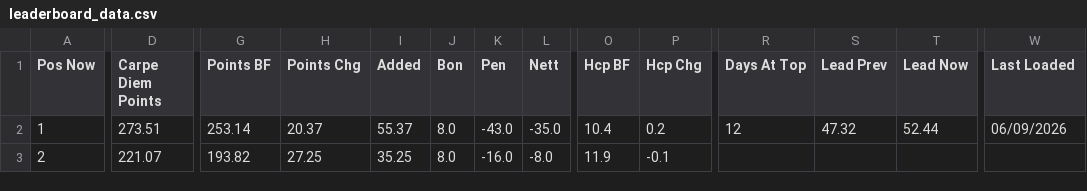
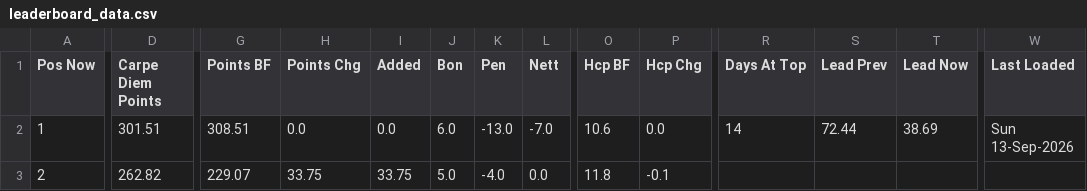
Before and after one commit to PeterM480/carpe-diem-leaderboard, a CSV file: leaderboard_data.csv, drawn as a sheet; only a part is shown, gaps mark what is left out; the diff covers the shown part only; the diff names each change by its address in the sheet, - before the commit and + after, or states it on an @@ line.

Commit message:
Add files via upload

```diff
--- a/leaderboard_data.csv
+++ b/leaderboard_data.csv
-D2 (Carpe Diem Points): 273.51
+D2 (Carpe Diem Points): 301.51
-G2 (Points BF): 253.14
+G2 (Points BF): 308.51
-H2 (Points Chg): 20.37
+H2 (Points Chg): 0.0
-I2 (Added): 55.37
+I2 (Added): 0.0
-J2 (Bon): 8.0
+J2 (Bon): 6.0
-K2 (Pen): -43.0
+K2 (Pen): -13.0
-L2 (Nett): -35.0
+L2 (Nett): -7.0
-O2 (Hcp BF): 10.4
+O2 (Hcp BF): 10.6
-P2 (Hcp Chg): 0.2
+P2 (Hcp Chg): 0.0
-R2 (Days At Top): 12
+R2 (Days At Top): 14
-S2 (Lead Prev): 47.32
+S2 (Lead Prev): 72.44
-T2 (Lead Now): 52.44
+T2 (Lead Now): 38.69
-W2 (Last Loaded): 06/09/2026
+W2 (Last Loaded): Sun 13-Sep-2026
-D3 (Carpe Diem Points): 221.07
+D3 (Carpe Diem Points): 262.82
-G3 (Points BF): 193.82
+G3 (Points BF): 229.07
-H3 (Points Chg): 27.25
+H3 (Points Chg): 33.75
-I3 (Added): 35.25
+I3 (Added): 33.75
-J3 (Bon): 8.0
+J3 (Bon): 5.0
-K3 (Pen): -16.0
+K3 (Pen): -4.0
-L3 (Nett): -8.0
+L3 (Nett): 0.0
-O3 (Hcp BF): 11.9
+O3 (Hcp BF): 11.8
```
Also changed, not shown: 34 edited cells elsewhere in this file.
